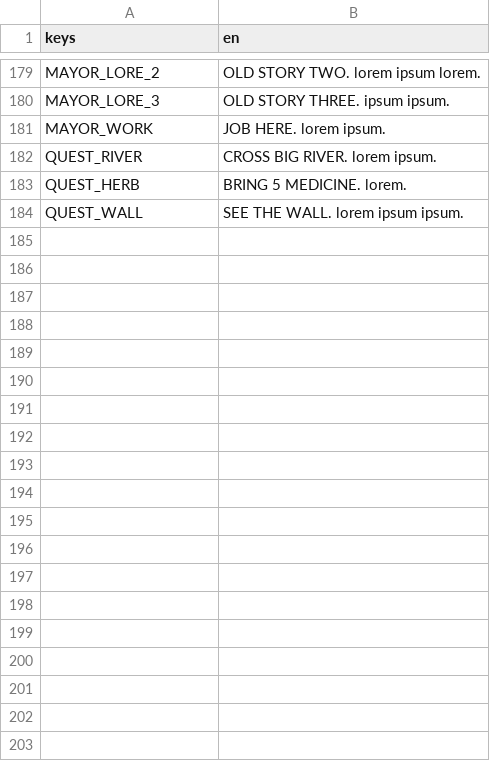
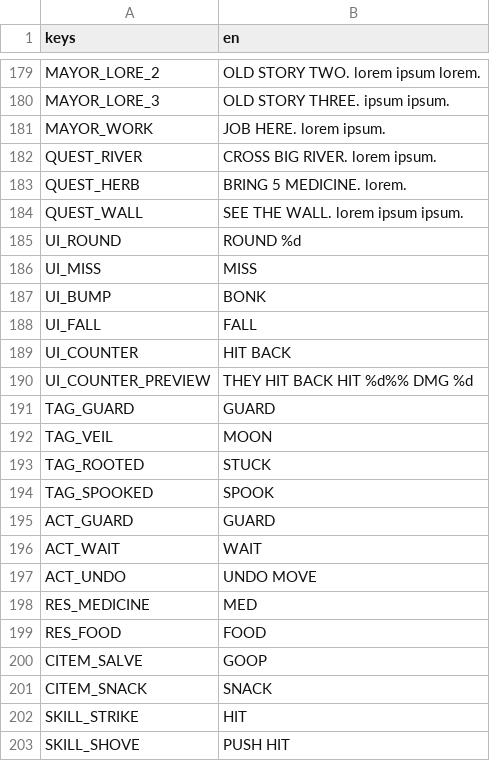
Before and after one commit to BrandonSigil/lodestone, a CSV file: game/text/placeholder.csv, drawn as a sheet; only a part is shown, gaps mark what is left out; the diff covers the shown part only.

```diff
--- a/game/text/placeholder.csv
+++ b/game/text/placeholder.csv
@@ -184 +184,20 @@ QUEST_HERB,BRING 5 MEDICINE. lorem.
 QUEST_WALL,SEE THE WALL. lorem ipsum ipsum.
+UI_ROUND,ROUND %d
+UI_MISS,MISS
+UI_BUMP,BONK
+UI_FALL,FALL
+UI_COUNTER,HIT BACK
+UI_COUNTER_PREVIEW,THEY HIT BACK  HIT %d%%  DMG %d
+TAG_GUARD,GUARD
+TAG_VEIL,MOON
+TAG_ROOTED,STUCK
+TAG_SPOOKED,SPOOK
+ACT_GUARD,GUARD
+ACT_WAIT,WAIT
+ACT_UNDO,UNDO MOVE
+RES_MEDICINE,MED
+RES_FOOD,FOOD
+CITEM_SALVE,GOOP
+CITEM_SNACK,SNACK
+SKILL_STRIKE,HIT
+SKILL_SHOVE,PUSH HIT
```
Also changed, not shown: 19 added rows and 1 edited cell elsewhere in this file, 56 other files.
